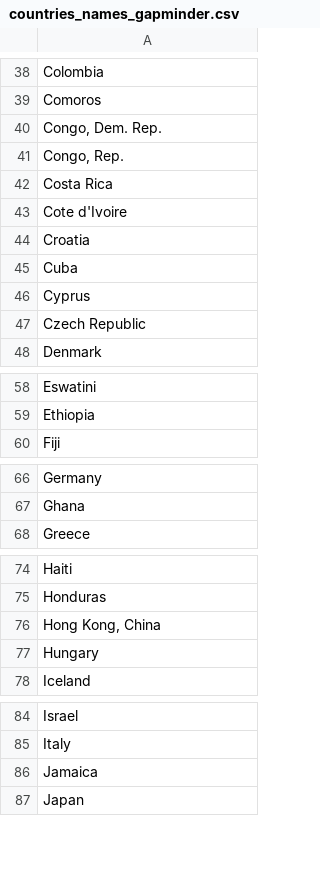
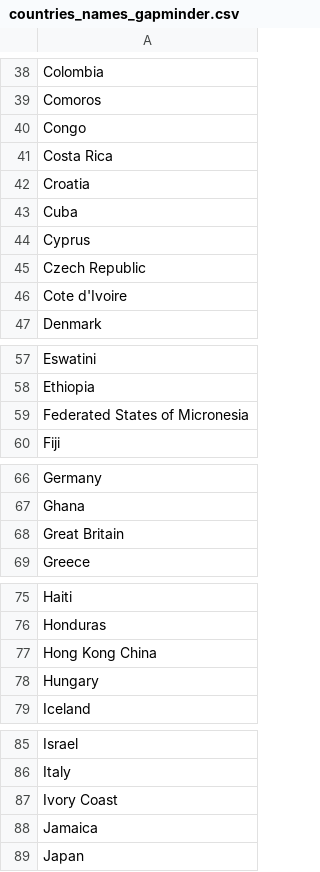
Before and after one commit to Jmuhleman/GML, a CSV file: archive_raw/countries_names_gapminder.csv, drawn as a sheet; only a part is shown, gaps mark what is left out; the diff covers the shown part only.

Commit message:
harmonised names

```diff
--- a/archive_raw/countries_names_gapminder.csv
+++ b/archive_raw/countries_names_gapminder.csv
@@ -39,6 +39,4 @@ Colombia
 Comoros
-"Congo, Dem. Rep."
-"Congo, Rep."
+Congo
 Costa Rica
-Cote d'Ivoire
 Croatia
@@ -47,2 +45,3 @@ Cyprus
 Czech Republic
+Cote d'Ivoire
 Denmark
@@ -59,2 +58,3 @@ Eswatini
 Ethiopia
+Federated States of Micronesia
 Fiji
@@ -67,2 +67,3 @@ Germany
 Ghana
+Great Britain
 Greece
@@ -75,3 +76,3 @@ Haiti
 Honduras
-"Hong Kong, China"
+Hong Kong China
 Hungary
@@ -85,2 +86,3 @@ Israel
 Italy
+Ivory Coast
 Jamaica
```
Also changed, not shown: 3 removed rows and 2 edited cells elsewhere in this file, 3 other files.
